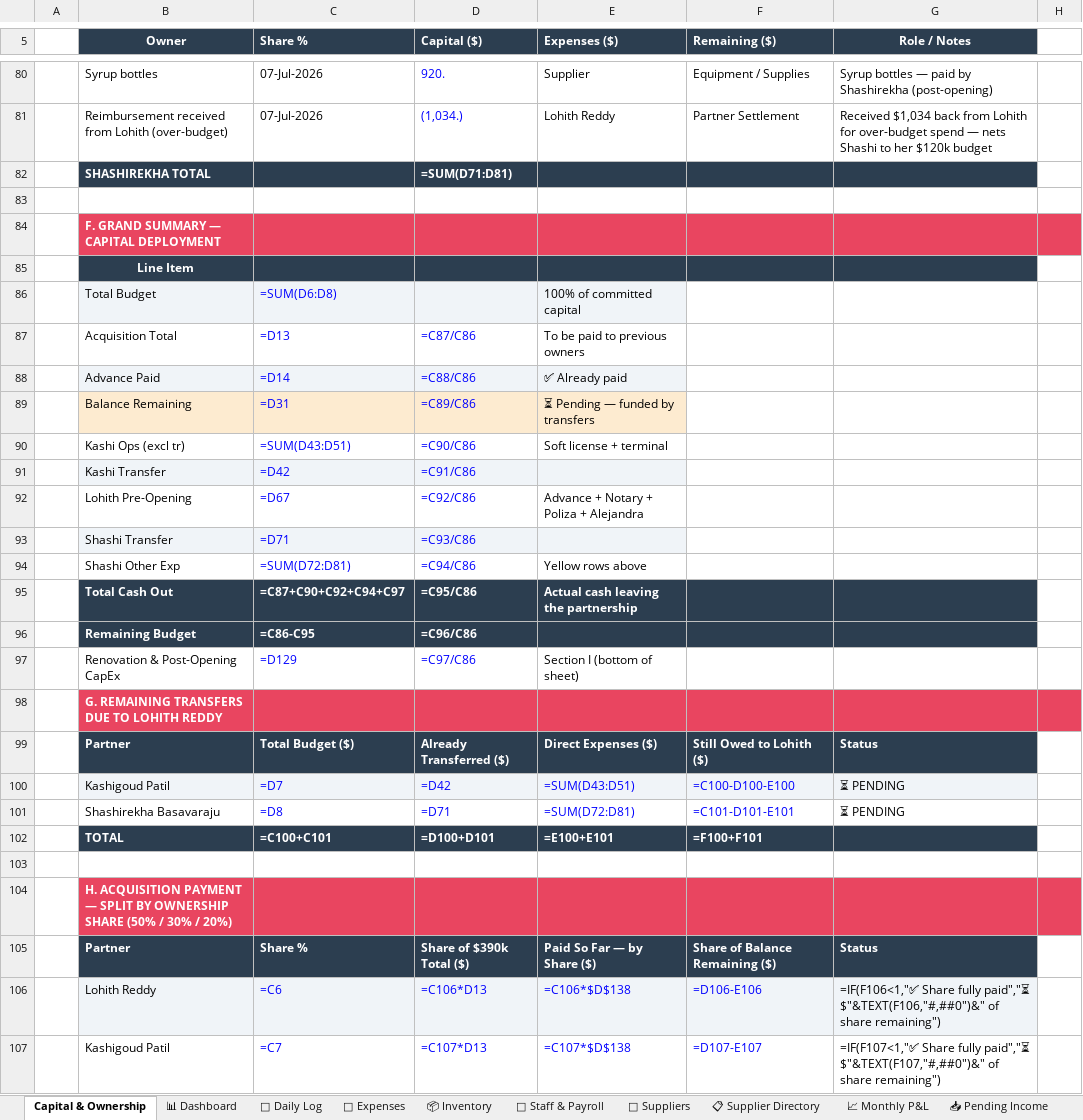
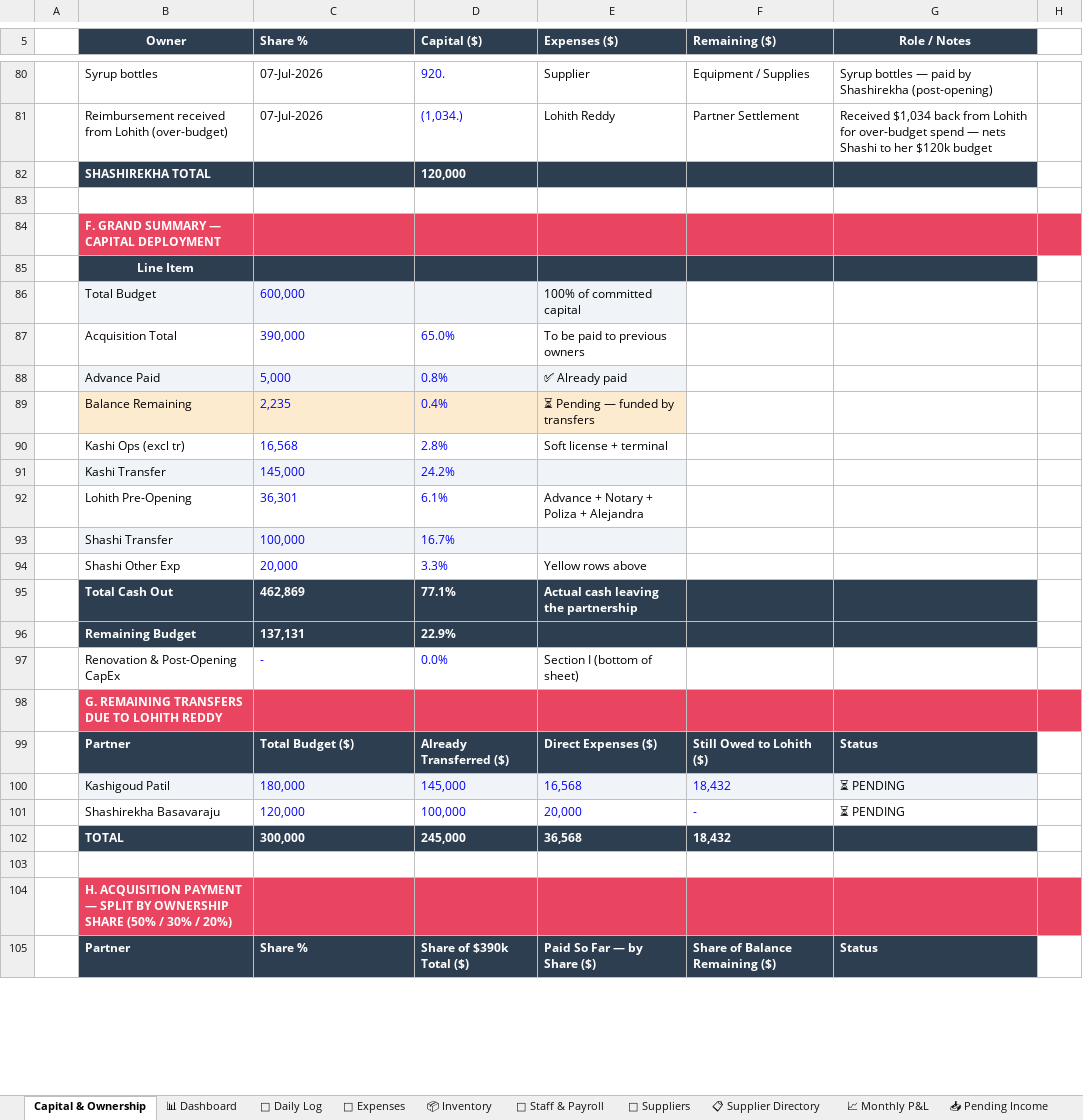
Before and after one commit to mirchimexico-coder/LOKA, an Excel workbook: LOKA_Restaurant_Manager.xlsx, sheet Capital & Ownership, drawn as a sheet; only a part is shown, gaps mark what is left out; values as stored, in another font and other column widths than the file's, no borders; formulas without a stored value are shown as written; removed rows and columns are numbered as before the commit, all else as after; the diff covers the shown part only; the diff names each change by its address in the sheet, - before the commit and + after, or states it on an @@ line.

```diff
--- a/LOKA_Restaurant_Manager.xlsx (sheet Capital & Ownership)
+++ b/LOKA_Restaurant_Manager.xlsx (sheet Capital & Ownership)
-D82 (Capital ($)): =SUM(D71:D81)
+D82 (Capital ($)): 120,000
-C86 (Share %): =SUM(D6:D8)
+C86 (Share %): 600,000
-C87 (Share %): =D13
+C87 (Share %): 390,000
-D87 (Capital ($)): =C87/C86
+D87 (Capital ($)): 65.0%
-C88 (Share %): =D14
+C88 (Share %): 5,000
-D88 (Capital ($)): =C88/C86
+D88 (Capital ($)): 0.8%
-C89 (Share %): =D31
+C89 (Share %): 2,235
-D89 (Capital ($)): =C89/C86
+D89 (Capital ($)): 0.4%
-C90 (Share %): =SUM(D43:D51)
+C90 (Share %): 16,568
-D90 (Capital ($)): =C90/C86
+D90 (Capital ($)): 2.8%
-row 91:  | Kashi Transfer | =D42 | =C91/C86
+row 91:  | Kashi Transfer | 145,000 | 24.2%
-C92 (Share %): =D67
+C92 (Share %): 36,301
-D92 (Capital ($)): =C92/C86
+D92 (Capital ($)): 6.1%
-row 93:  | Shashi Transfer | =D71 | =C93/C86
+row 93:  | Shashi Transfer | 100,000 | 16.7%
-C94 (Share %): =SUM(D72:D81)
+C94 (Share %): 20,000
-D94 (Capital ($)): =C94/C86
+D94 (Capital ($)): 3.3%
-C95 (Share %): =C87+C90+C92+C94+C97
+C95 (Share %): 462,869
-D95 (Capital ($)): =C95/C86
+D95 (Capital ($)): 77.1%
-row 96:  | Remaining Budget | =C86-C95 | =C96/C86
-row 97:  | Renovation & Post-Opening CapEx | =D129 | =C97/C86 | Section I (bottom of sheet)
+row 96:  | Remaining Budget | 137,131 | 22.9%
+row 97:  | Renovation & Post-Opening CapEx | - | 0.0% | Section I (bottom of sheet)
-row 100:  | Kashigoud Patil | =D7 | =D42 | =SUM(D43:D51) | =C100-D100-E100 | ⏳ PENDING
-row 101:  | Shashirekha Basavaraju | =D8 | =D71 | =SUM(D72:D81) | =C101-D101-E101 | ⏳ PENDING
-row 102:  | TOTAL | =C100+C101 | =D100+D101 | =E100+E101 | =F100+F101
+row 100:  | Kashigoud Patil | 180,000 | 145,000 | 16,568 | 18,432 | ⏳ PENDING
+row 101:  | Shashirekha Basavaraju | 120,000 | 100,000 | 20,000 | - | ⏳ PENDING
+row 102:  | TOTAL | 300,000 | 245,000 | 36,568 | 18,432
-row 106:  | Lohith Reddy | =C6 | =C106*D13 | =C106*$D$138 | =D106-E106 | =IF(F106<1,"✅ Share fully paid","⏳ $"&TEXT(F106,"#,##0")&" of share remaining")
-row 107:  | Kashigoud Patil | =C7 | =C107*D13 | =C107*$D$138 | =D107-E107 | =IF(F107<1,"✅ Share fully paid","⏳ $"&TEXT(F107,"#,##0")&" of share remaining")
```
Also changed, not shown: 5 added rows, 3 removed rows and 43 edited cells elsewhere in this sheet, sheet 📊 Dashboard, sheet 📈 Monthly P&L, sheet 👥 Staff & Payroll, sheet 📦 Inventory, sheet 💰 Owner Ledger, sheet 📅 Daily Log, 2 more sheets, 4 other files.
